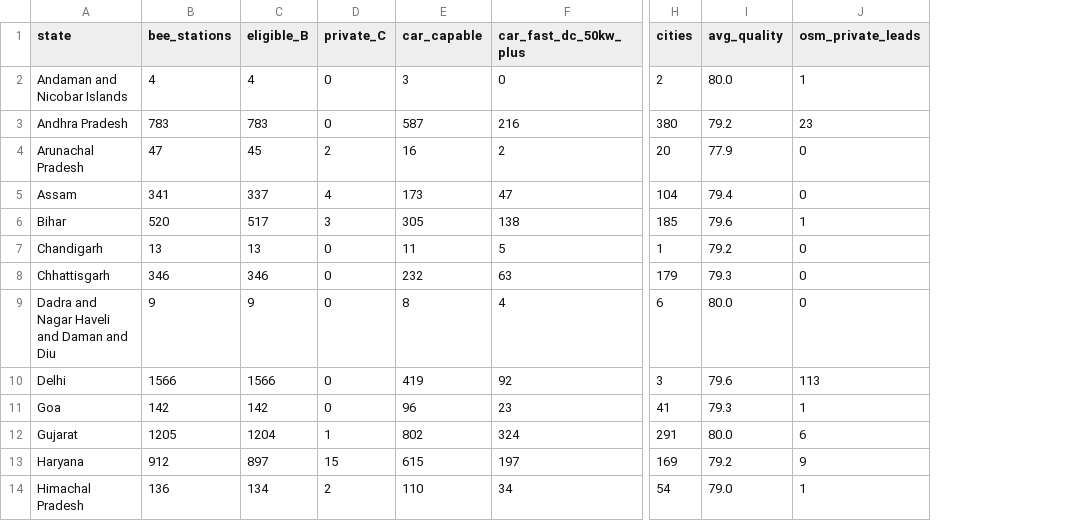
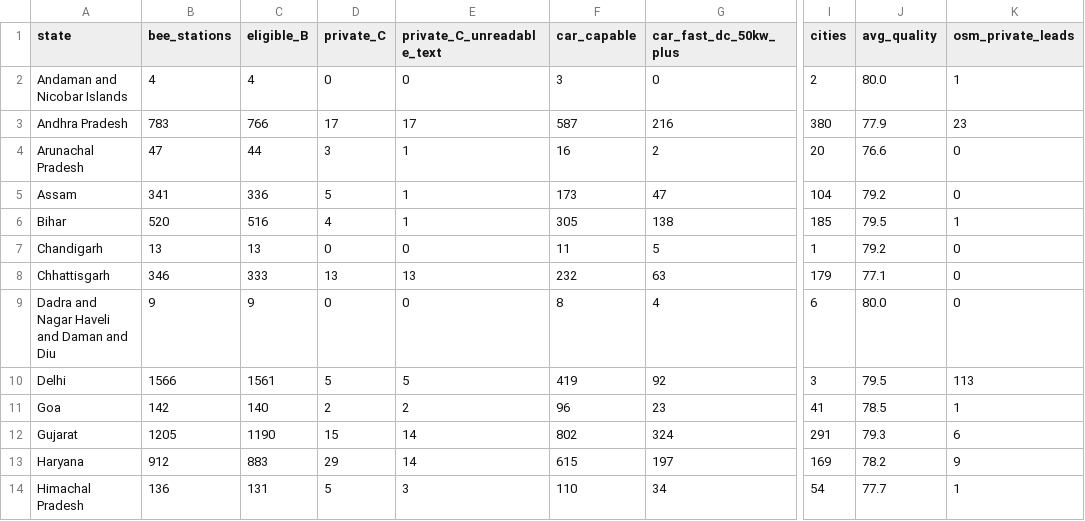
Before and after one commit to Rish866/ChargeSetu, a CSV file: docs/data/coverage-by-state.csv, drawn as a sheet; only a part is shown, gaps mark what is left out; addresses are those after the commit; the diff covers the shown part only; the diff names each change by its address in the sheet, - before the commit and + after, or states it on an @@ line.

Commit message:
ETL: mark records with unreadable source text as level C (private)
- New text-quality detector (control chars, replacement/private-use glyphs,
  Latin-Extended/IPA/Greek/Cyrillic mojibake, letters shifted by one);
  native Indian scripts are not flagged
- cleanBeeStation flags unreadable_text_in_source:<fields>, sets level C,
  caps quality at 20, keeps the original text unchanged
- Import accepts only level-B rows: dropped in the browser and rejected by
  server-side validation (also for files built before this fix)
- Regenerated aggregates: 299 unreadable rows -> level C; level B 26,920 -> 26,621
- Tests: detector, cleaning, import mapping/validation, fixture and e2e updates

```diff
--- a/docs/data/coverage-by-state.csv
+++ b/docs/data/coverage-by-state.csv
+column E (private_C_unreadable_text), rows 2-14: 0 | 17 | 1 | 1 | 1 | 0 | 13 | 0 | 5 | 2 | 14 | 14 | 3
-C3 (eligible_B): 783
+C3 (eligible_B): 766
-D3 (private_C): 0
+D3 (private_C): 17
-J3 (avg_quality): 79.2
+J3 (avg_quality): 77.9
-C4 (eligible_B): 45
+C4 (eligible_B): 44
-D4 (private_C): 2
+D4 (private_C): 3
-J4 (avg_quality): 77.9
+J4 (avg_quality): 76.6
-C5 (eligible_B): 337
+C5 (eligible_B): 336
-D5 (private_C): 4
+D5 (private_C): 5
-J5 (avg_quality): 79.4
+J5 (avg_quality): 79.2
-C6 (eligible_B): 517
+C6 (eligible_B): 516
-D6 (private_C): 3
+D6 (private_C): 4
-J6 (avg_quality): 79.6
+J6 (avg_quality): 79.5
-C8 (eligible_B): 346
+C8 (eligible_B): 333
-D8 (private_C): 0
+D8 (private_C): 13
-J8 (avg_quality): 79.3
+J8 (avg_quality): 77.1
-C10 (eligible_B): 1566
+C10 (eligible_B): 1561
-D10 (private_C): 0
+D10 (private_C): 5
-J10 (avg_quality): 79.6
+J10 (avg_quality): 79.5
-C11 (eligible_B): 142
+C11 (eligible_B): 140
-D11 (private_C): 0
+D11 (private_C): 2
-J11 (avg_quality): 79.3
+J11 (avg_quality): 78.5
-C12 (eligible_B): 1204
+C12 (eligible_B): 1190
-D12 (private_C): 1
+D12 (private_C): 15
-J12 (avg_quality): 80.0
+J12 (avg_quality): 79.3
-C13 (eligible_B): 897
+C13 (eligible_B): 883
-D13 (private_C): 15
+D13 (private_C): 29
-J13 (avg_quality): 79.2
+J13 (avg_quality): 78.2
-C14 (eligible_B): 134
+C14 (eligible_B): 131
-D14 (private_C): 2
+D14 (private_C): 5
-J14 (avg_quality): 79.0
+J14 (avg_quality): 77.7
```
Also changed, not shown: 42 edited cells elsewhere in this file, 14 other files.
